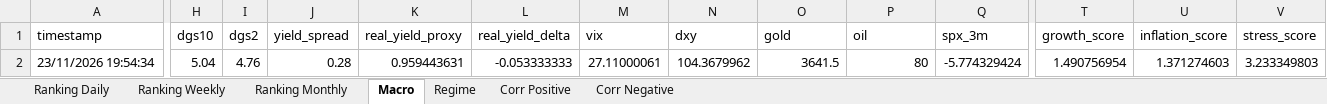
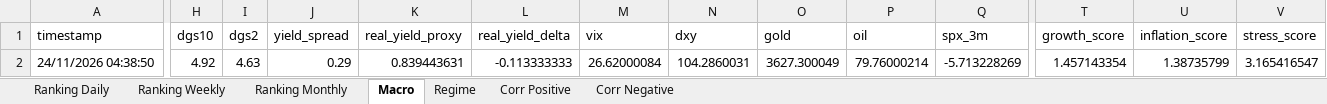
Before and after one commit to giapal96-star/jennifer-trading-dashbord, an Excel workbook: docs/sarada_dati.xlsx, sheet Macro, drawn as a sheet; only a part is shown, gaps mark what is left out; values as stored, in another font and other column widths than the file's, no borders; the diff covers the shown part only; the diff names each change by its address in the sheet, - before the commit and + after, or states it on an @@ line.

```diff
--- a/docs/sarada_dati.xlsx (sheet Macro)
+++ b/docs/sarada_dati.xlsx (sheet Macro)
-A2 (timestamp): 23/11/2026 19:54:34
+A2 (timestamp): 24/11/2026 04:38:50
-H2 (dgs10): 5.04
+H2 (dgs10): 4.92
-I2 (dgs2): 4.76
+I2 (dgs2): 4.63
-J2 (yield_spread): 0.28
+J2 (yield_spread): 0.29
-K2 (real_yield_proxy): 0.959443631
+K2 (real_yield_proxy): 0.839443631
-L2 (real_yield_delta): -0.053333333
+L2 (real_yield_delta): -0.113333333
-M2 (vix): 27.11000061
+M2 (vix): 26.62000084
-N2 (dxy): 104.3679962
+N2 (dxy): 104.2860031
-O2 (gold): 3641.5
+O2 (gold): 3627.300049
-P2 (oil): 80
+P2 (oil): 79.76000214
-Q2 (spx_3m): -5.774329424
+Q2 (spx_3m): -5.713228269
-T2 (growth_score): 1.490756954
+T2 (growth_score): 1.457143354
-U2 (inflation_score): 1.371274603
+U2 (inflation_score): 1.38735799
-V2 (stress_score): 3.233349803
+V2 (stress_score): 3.165416547
```
Also changed, not shown: 6 edited cells elsewhere in this sheet, sheet Ranking Daily, sheet Ranking Weekly, sheet Ranking Monthly, sheet Regime, sheet Corr Negative, sheet Corr Positive, 2 other files.
